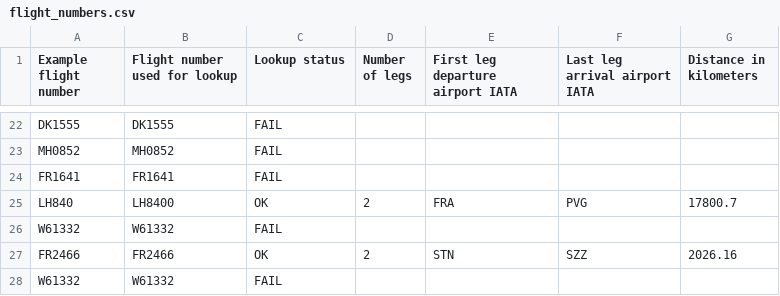
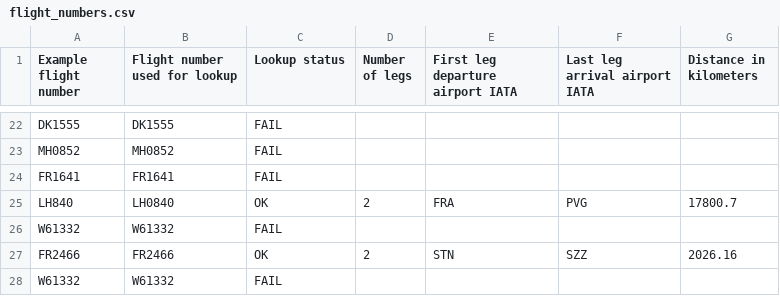
Before and after one commit to Zavr22/FlightData, a CSV file: lib/tasks/flight_numbers.csv, drawn as a sheet; only a part is shown, gaps mark what is left out.

Commit message:
feat: six

```diff
--- a/lib/tasks/flight_numbers.csv
+++ b/lib/tasks/flight_numbers.csv
@@ -24,3 +24,3 @@ MH0852,MH0852,FAIL,,,,
 FR1641,FR1641,FAIL,,,,
-LH840,LH8400,OK,2,FRA,PVG,17800.7
+LH840,LH0840,OK,2,FRA,PVG,17800.7
 W61332,W61332,FAIL,,,,
```
